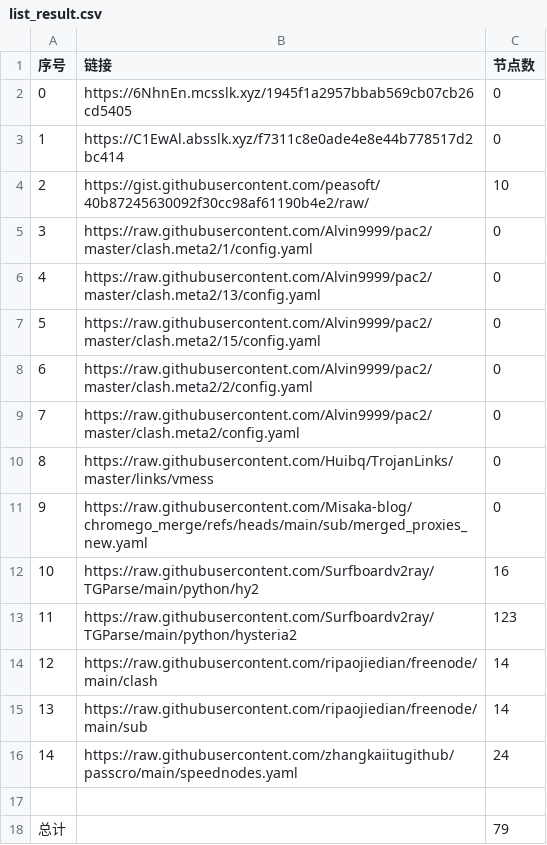
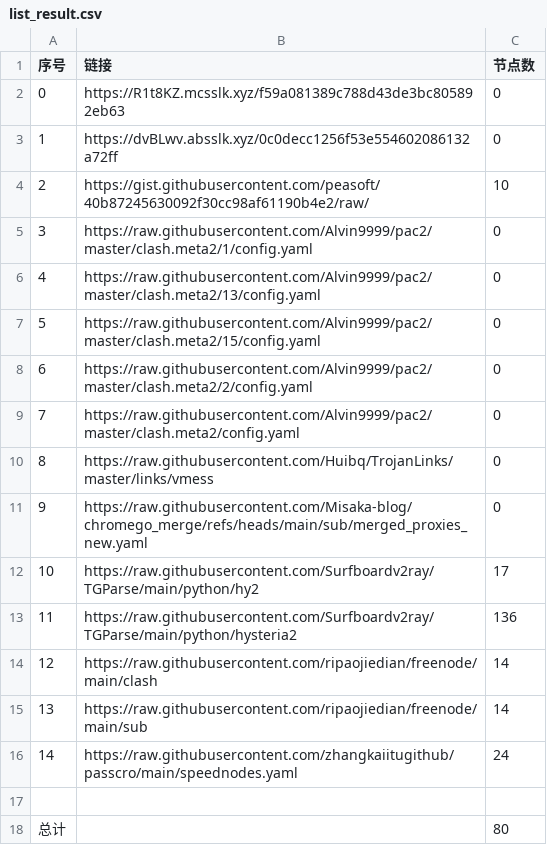
Before and after one commit to CongYuStars/NoMoreWalls, a CSV file: list_result.csv, drawn as a sheet.

```diff
--- a/list_result.csv
+++ b/list_result.csv
@@ -1,4 +1,4 @@
 序号,链接,节点数
-0,https://6NhnEn.mcsslk.xyz/1945f1a2957bbab569cb07cb26cd5405,0
-1,https://C1EwAl.absslk.xyz/f7311c8e0ade4e8e44b778517d2bc414,0
+0,https://R1t8KZ.mcsslk.xyz/f59a081389c788d43de3bc805892eb63,0
+1,https://dvBLwv.absslk.xyz/0c0decc1256f53e554602086132a72ff,0
 2,https://gist.githubusercontent.com/peasoft/40b87245630092f30cc98af61190b4e2/raw/,10
@@ -11,4 +11,4 @@
 9,https://raw.githubusercontent.com/Misaka-blog/chromego_merge/refs/heads/main/sub/merged_proxies_new.yaml,0
-10,https://raw.githubusercontent.com/Surfboardv2ray/TGParse/main/python/hy2,16
-11,https://raw.githubusercontent.com/Surfboardv2ray/TGParse/main/python/hysteria2,123
+10,https://raw.githubusercontent.com/Surfboardv2ray/TGParse/main/python/hy2,17
+11,https://raw.githubusercontent.com/Surfboardv2ray/TGParse/main/python/hysteria2,136
 12,https://raw.githubusercontent.com/ripaojiedian/freenode/main/clash,14
@@ -17,2 +17,2 @@
 
-总计,,79
+总计,,80
```
Also changed, not shown: 16 other files.
